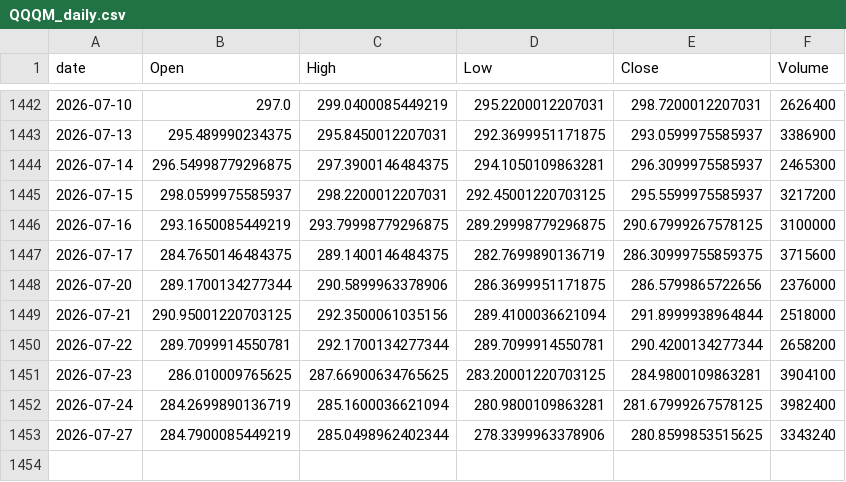
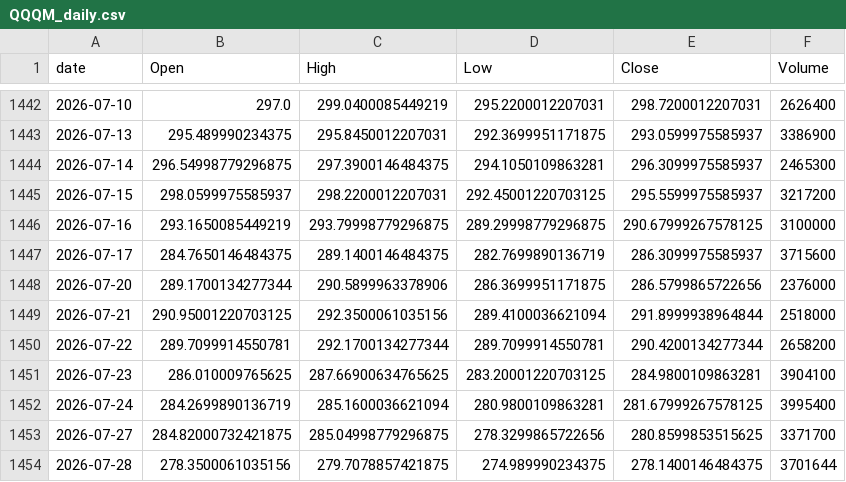
Before and after one commit to jeencare/sp500-strategy, a CSV file: data/QQQM_daily.csv, drawn as a sheet; only a part is shown, gaps mark what is left out.

```diff
--- a/data/QQQM_daily.csv
+++ b/data/QQQM_daily.csv
@@ -1446,3 +1446,3 @@
 2026-07-16,293.1650085449219,293.79998779296875,289.29998779296875,290.67999267578125,3100000
-2026-07-17,284.7650146484375,289.1400146484375,282.7699890136719,286.30999755859375,3715600
+2026-07-17,284.7650146484375,289.1400146484375,282.7699890136719,286.3099975585937,3715600
 2026-07-20,289.1700134277344,290.5899963378906,286.3699951171875,286.5799865722656,2376000
@@ -1451,3 +1451,4 @@
 2026-07-23,286.010009765625,287.66900634765625,283.20001220703125,284.9800109863281,3904100
-2026-07-24,284.2699890136719,285.1600036621094,280.9800109863281,281.67999267578125,3982400
-2026-07-27,284.7900085449219,285.0498962402344,278.3399963378906,280.8599853515625,3343240
+2026-07-24,284.2699890136719,285.1600036621094,280.9800109863281,281.67999267578125,3995400
+2026-07-27,284.82000732421875,285.04998779296875,278.3299865722656,280.8599853515625,3371700
+2026-07-28,278.3500061035156,279.7078857421875,274.989990234375,278.1400146484375,3701644
```
Also changed, not shown: data/QLD_daily.csv, data/QQQ_daily.csv, 10 other files.
